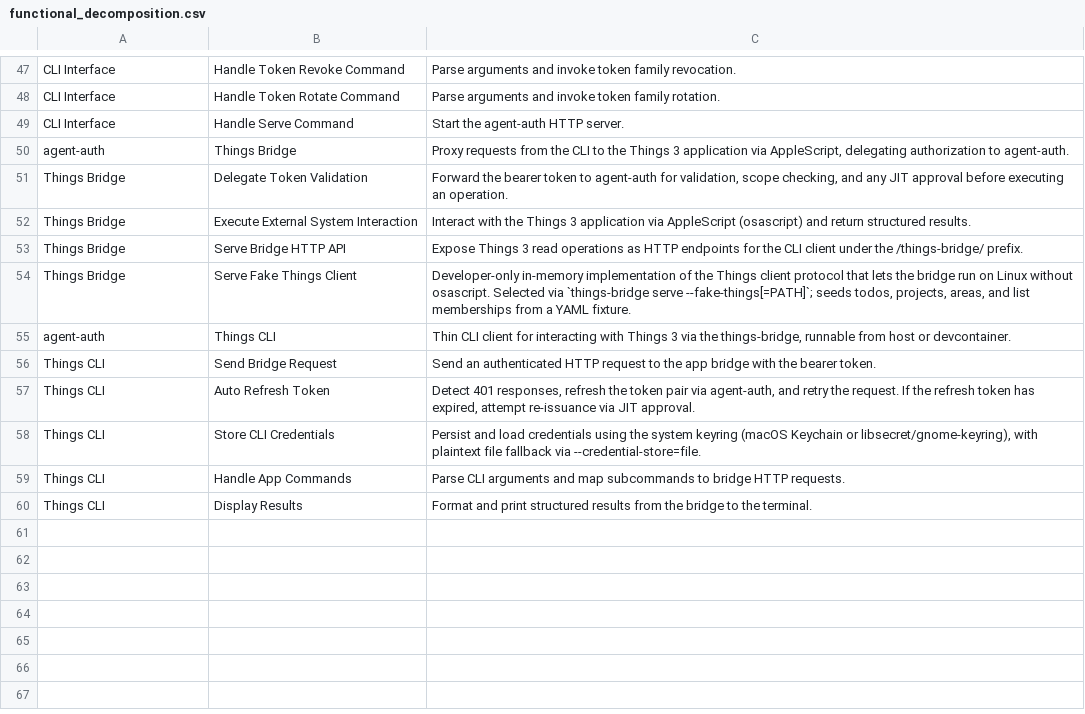
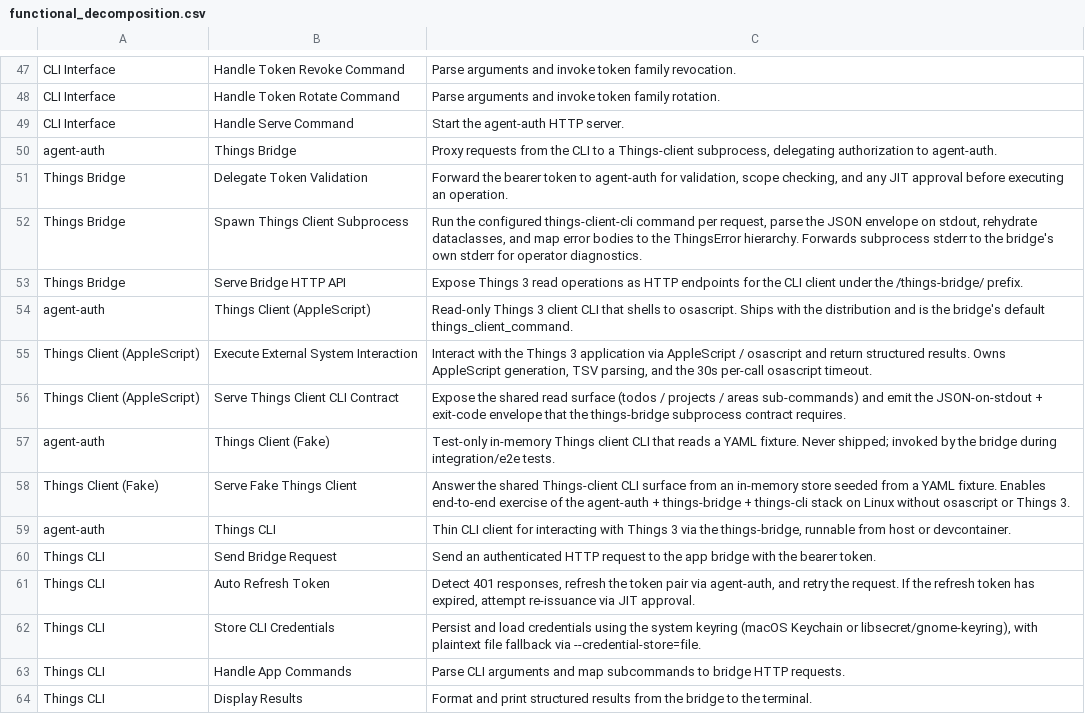
Before and after one commit to aidanns/agent-auth, a CSV file: design/functional_decomposition.csv, drawn as a sheet; only a part is shown, gaps mark what is left out.

```diff
--- a/design/functional_decomposition.csv
+++ b/design/functional_decomposition.csv
@@ -49,7 +49,11 @@ CLI Interface,Handle Token Rotate Command,Parse arguments and invoke token famil
 CLI Interface,Handle Serve Command,Start the agent-auth HTTP server.
-agent-auth,Things Bridge,"Proxy requests from the CLI to the Things 3 application via AppleScript, delegating authorization to agent-auth."
+agent-auth,Things Bridge,"Proxy requests from the CLI to a Things-client subprocess, delegating authorization to agent-auth."
 Things Bridge,Delegate Token Validation,"Forward the bearer token to agent-auth for validation, scope checking, and any JIT approval before executing an operation."
-Things Bridge,Execute External System Interaction,Interact with the Things 3 application via AppleScript (osascript) and return structured results.
+Things Bridge,Spawn Things Client Subprocess,"Run the configured things-client-cli command per request, parse the JSON envelope on stdout, rehydrate dataclasses, and map error bodies to the ThingsError hierarchy. Forwards subprocess stderr to the bridge's own stderr for operator diagnostics."
 Things Bridge,Serve Bridge HTTP API,Expose Things 3 read operations as HTTP endpoints for the CLI client under the /things-bridge/ prefix.
-Things Bridge,Serve Fake Things Client,"Developer-only in-memory implementation of the Things client protocol that lets the bridge run on Linux without osascript. Selected via `things-bridge serve --fake-things[=PATH]`; seeds todos, projects, areas, and list memberships from a YAML fixture."
+agent-auth,Things Client (AppleScript),Read-only Things 3 client CLI that shells to osascript. Ships with the distribution and is the bridge's default things_client_command.
+Things Client (AppleScript),Execute External System Interaction,"Interact with the Things 3 application via AppleScript / osascript and return structured results. Owns AppleScript generation, TSV parsing, and the 30s per-call osascript timeout."
+Things Client (AppleScript),Serve Things Client CLI Contract,Expose the shared read surface (todos / projects / areas sub-commands) and emit the JSON-on-stdout + exit-code envelope that the things-bridge subprocess contract requires.
+agent-auth,Things Client (Fake),Test-only in-memory Things client CLI that reads a YAML fixture. Never shipped; invoked by the bridge during integration/e2e tests.
+Things Client (Fake),Serve Fake Things Client,Answer the shared Things-client CLI surface from an in-memory store seeded from a YAML fixture. Enables end-to-end exercise of the agent-auth + things-bridge + things-cli stack on Linux without osascript or Things 3.
 agent-auth,Things CLI,"Thin CLI client for interacting with Things 3 via the things-bridge, runnable from host or devcontainer."
```
Also changed, not shown: design/product_breakdown.csv, 45 other files.
